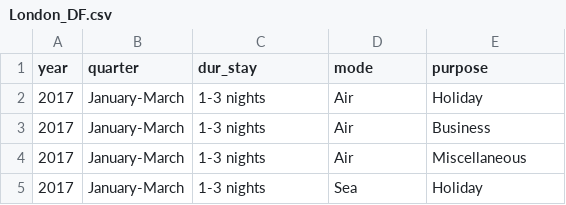
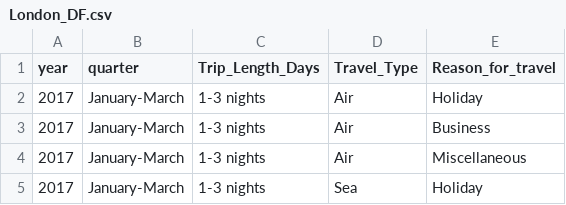
Before and after one commit to L0rd-Z-19/ETL-Project, a CSV file: Resources/London_DF.csv, drawn as a sheet; only a part is shown.

Commit message:
renamed a london file to make it only the smaller 17-18 years

```diff
--- a/Resources/London_DF.csv
+++ b/Resources/London_DF.csv
@@ -1,2 +1,2 @@
-year,quarter,dur_stay,mode,purpose
+year,quarter,Trip_Length_Days,Travel_Type,Reason_for_travel
 2017,January-March,1-3  nights,Air,Holiday
```
Also changed, not shown: 1 other file.
